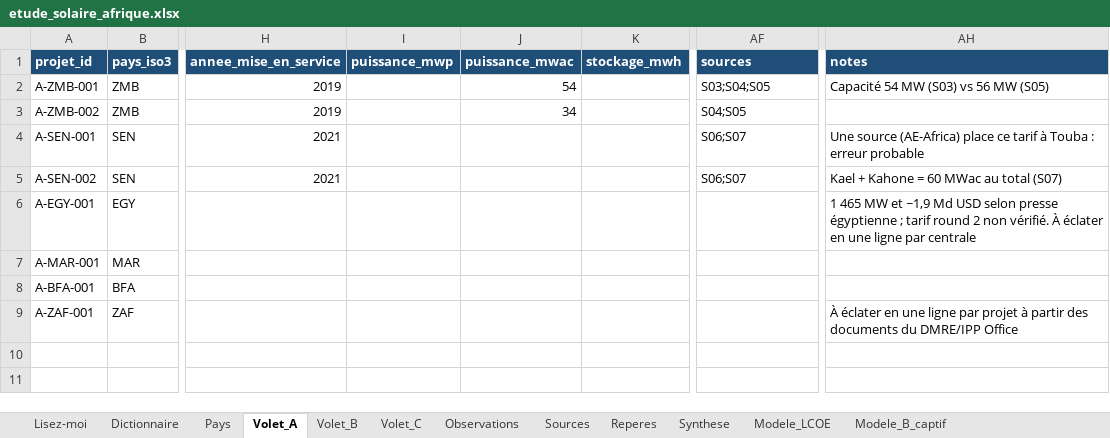
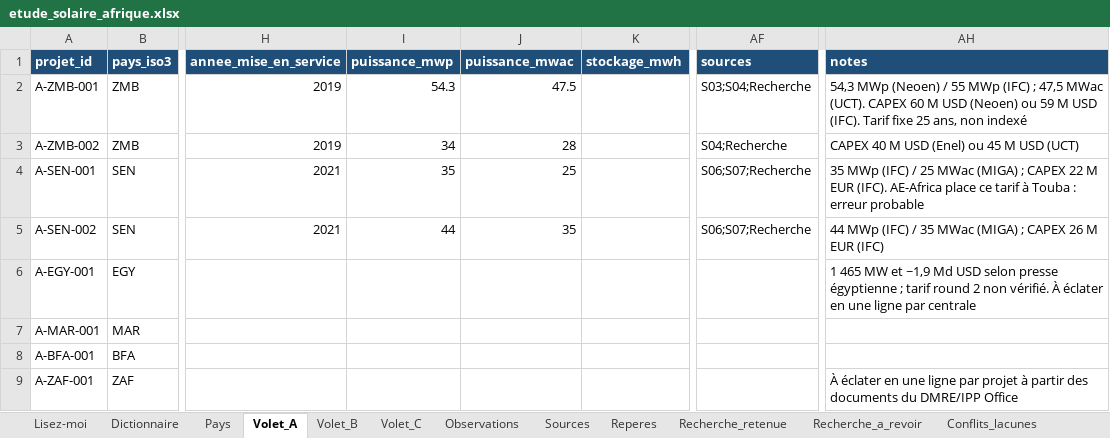
Before and after one commit to boujieka/Boujieka, an Excel workbook: studies/solaire-afrique/etude_solaire_afrique.xlsx, sheet Volet_A, drawn as a sheet; only a part is shown, gaps mark what is left out; values as stored, in another font and other column widths than the file's, no borders; the diff names each change by its address in the sheet, - before the commit and + after, or states it on an @@ line.

```diff
--- a/studies/solaire-afrique/etude_solaire_afrique.xlsx (sheet Volet_A)
+++ b/studies/solaire-afrique/etude_solaire_afrique.xlsx (sheet Volet_A)
+sheet tab: Recherche_retenue
+sheet tab: Recherche_a_revoir
+sheet tab: Conflits_lacunes
-I2 (puissance_mwp): (empty)
+I2 (puissance_mwp): 54.3
-J2 (puissance_mwac): 54
+J2 (puissance_mwac): 47.5
-AF2 (sources): S03;S04;S05
+AF2 (sources): S03;S04;Recherche
-AH2 (notes): Capacité 54 MW (S03) vs 56 MW (S05)
+AH2 (notes): 54,3 MWp (Neoen) / 55 MWp (IFC) ; 47,5 MWac (UCT). CAPEX 60 M USD (Neoen) ou 59 M USD (IFC). Tarif fixe 25 ans, non indexé
-I3 (puissance_mwp): (empty)
+I3 (puissance_mwp): 34
-J3 (puissance_mwac): 34
+J3 (puissance_mwac): 28
-AF3 (sources): S04;S05
+AF3 (sources): S04;Recherche
-AH3 (notes): (empty)
+AH3 (notes): CAPEX 40 M USD (Enel) ou 45 M USD (UCT)
-I4 (puissance_mwp): (empty)
+I4 (puissance_mwp): 35
-J4 (puissance_mwac): (empty)
+J4 (puissance_mwac): 25
-AF4:AF5 (sources): S06;S07
+AF4:AF5 (sources): S06;S07;Recherche
-AH4 (notes): Une source (AE-Africa) place ce…
+AH4 (notes): 35 MWp (IFC) / 25 MWac (MIGA) ; CAPEX 22 M EUR (IFC). AE-Africa place ce…
-I5 (puissance_mwp): (empty)
+I5 (puissance_mwp): 44
-J5 (puissance_mwac): (empty)
+J5 (puissance_mwac): 35
-AH5 (notes): Kael + Kahone = 60 MWac au total (S07)
+AH5 (notes): 44 MWp (IFC) / 35 MWac (MIGA) ; CAPEX 26 M EUR (IFC)
```
Also changed, not shown: sheet Volet_B, sheet Lisez-moi, sheet Observations, sheet Sources, 18 other files.
